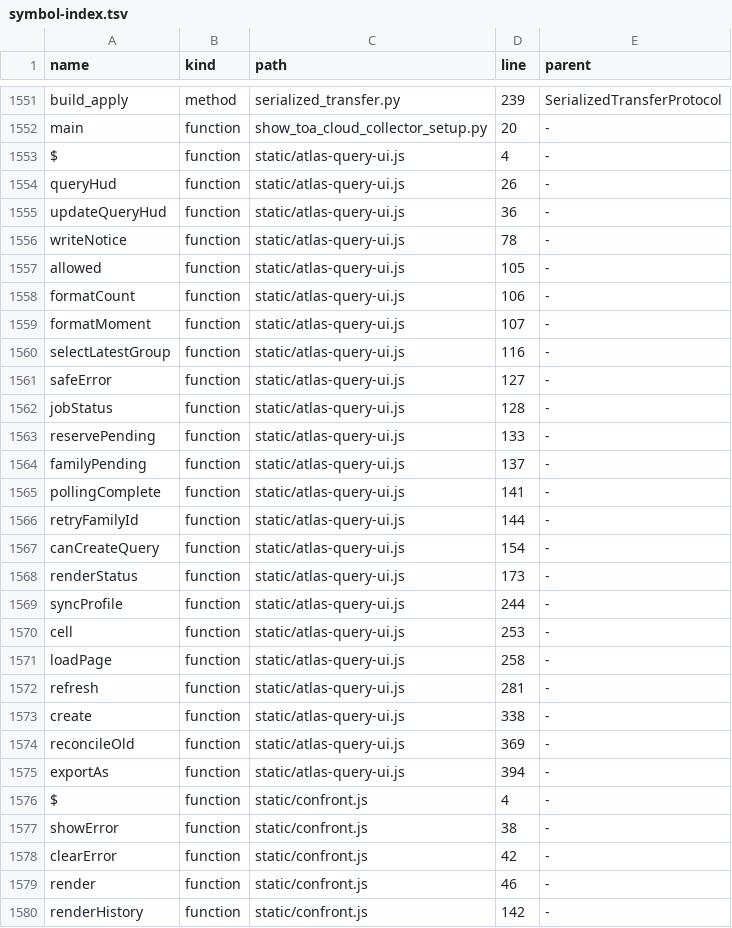
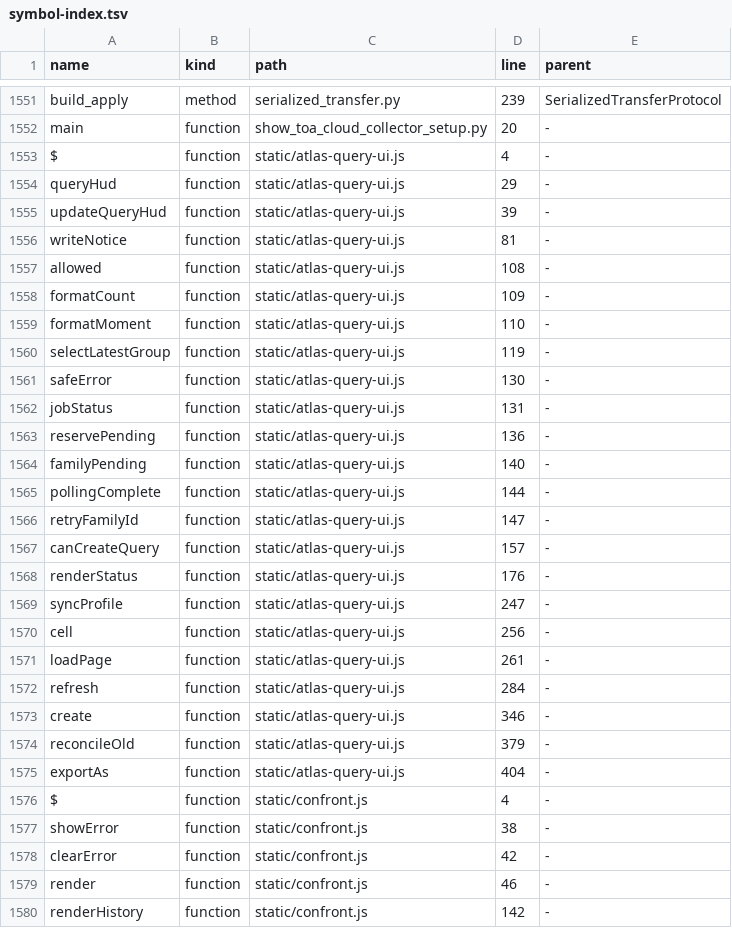
Before and after one commit to clarotechnet/dominium, a TSV file: .dominium/symbol-index.tsv, drawn as a sheet; only a part is shown, gaps mark what is left out; the diff covers the shown part only.

```diff
--- a/.dominium/symbol-index.tsv
+++ b/.dominium/symbol-index.tsv
@@ -1553,24 +1553,24 @@ main	function	show_toa_cloud_collector_setup.py	20	-
 $	function	static/atlas-query-ui.js	4	-
-queryHud	function	static/atlas-query-ui.js	26	-
-updateQueryHud	function	static/atlas-query-ui.js	36	-
-writeNotice	function	static/atlas-query-ui.js	78	-
-allowed	function	static/atlas-query-ui.js	105	-
-formatCount	function	static/atlas-query-ui.js	106	-
-formatMoment	function	static/atlas-query-ui.js	107	-
-selectLatestGroup	function	static/atlas-query-ui.js	116	-
-safeError	function	static/atlas-query-ui.js	127	-
-jobStatus	function	static/atlas-query-ui.js	128	-
-reservePending	function	static/atlas-query-ui.js	133	-
-familyPending	function	static/atlas-query-ui.js	137	-
-pollingComplete	function	static/atlas-query-ui.js	141	-
-retryFamilyId	function	static/atlas-query-ui.js	144	-
-canCreateQuery	function	static/atlas-query-ui.js	154	-
-renderStatus	function	static/atlas-query-ui.js	173	-
-syncProfile	function	static/atlas-query-ui.js	244	-
-cell	function	static/atlas-query-ui.js	253	-
-loadPage	function	static/atlas-query-ui.js	258	-
-refresh	function	static/atlas-query-ui.js	281	-
-create	function	static/atlas-query-ui.js	338	-
-reconcileOld	function	static/atlas-query-ui.js	369	-
-exportAs	function	static/atlas-query-ui.js	394	-
+queryHud	function	static/atlas-query-ui.js	29	-
+updateQueryHud	function	static/atlas-query-ui.js	39	-
+writeNotice	function	static/atlas-query-ui.js	81	-
+allowed	function	static/atlas-query-ui.js	108	-
+formatCount	function	static/atlas-query-ui.js	109	-
+formatMoment	function	static/atlas-query-ui.js	110	-
+selectLatestGroup	function	static/atlas-query-ui.js	119	-
+safeError	function	static/atlas-query-ui.js	130	-
+jobStatus	function	static/atlas-query-ui.js	131	-
+reservePending	function	static/atlas-query-ui.js	136	-
+familyPending	function	static/atlas-query-ui.js	140	-
+pollingComplete	function	static/atlas-query-ui.js	144	-
+retryFamilyId	function	static/atlas-query-ui.js	147	-
+canCreateQuery	function	static/atlas-query-ui.js	157	-
+renderStatus	function	static/atlas-query-ui.js	176	-
+syncProfile	function	static/atlas-query-ui.js	247	-
+cell	function	static/atlas-query-ui.js	256	-
+loadPage	function	static/atlas-query-ui.js	261	-
+refresh	function	static/atlas-query-ui.js	284	-
+create	function	static/atlas-query-ui.js	346	-
+reconcileOld	function	static/atlas-query-ui.js	379	-
+exportAs	function	static/atlas-query-ui.js	404	-
 $	function	static/confront.js	4	-
```
Also changed, not shown: 2 added rows and 33 edited cells elsewhere in this file, .dominium/file-index.tsv, 10 other files.
